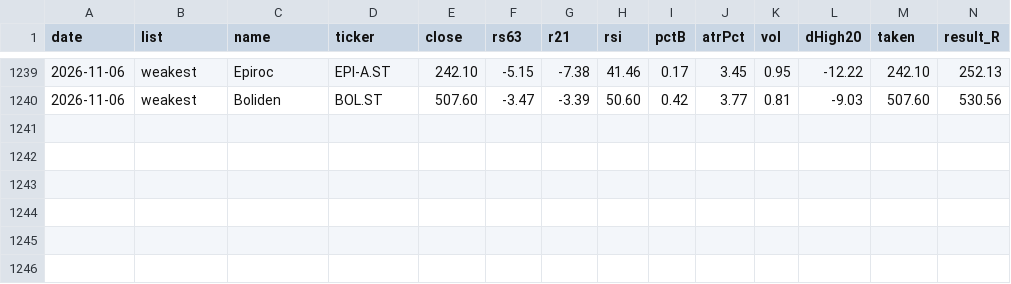
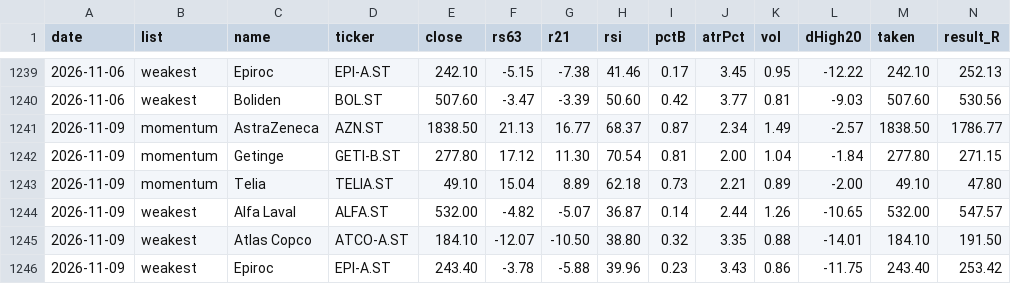
Before and after one commit to alexgianni777-tech/omxs30, a CSV file: candidates-log.csv, drawn as a sheet; only a part is shown, gaps mark what is left out; rows hold the shown columns only; the diff names each change by its address in the sheet, - before the commit and + after, or states it on an @@ line.

```diff
--- a/candidates-log.csv
+++ b/candidates-log.csv
+row 1241: 2026-11-09 | momentum | AstraZeneca | AZN.ST | 1838.50 | 21.13 | 16.77 | 68.37 | 0.87 | 2.34 | 1.49 | -2.57 | 1838.50 | 1786.77
+row 1242: 2026-11-09 | momentum | Getinge | GETI-B.ST | 277.80 | 17.12 | 11.30 | 70.54 | 0.81 | 2.00 | 1.04 | -1.84 | 277.80 | 271.15
+row 1243: 2026-11-09 | momentum | Telia | TELIA.ST | 49.10 | 15.04 | 8.89 | 62.18 | 0.73 | 2.21 | 0.89 | -2.00 | 49.10 | 47.80
+row 1244: 2026-11-09 | weakest | Alfa Laval | ALFA.ST | 532.00 | -4.82 | -5.07 | 36.87 | 0.14 | 2.44 | 1.26 | -10.65 | 532.00 | 547.57
+row 1245: 2026-11-09 | weakest | Atlas Copco | ATCO-A.ST | 184.10 | -12.07 | -10.50 | 38.80 | 0.32 | 3.35 | 0.88 | -14.01 | 184.10 | 191.50
+row 1246: 2026-11-09 | weakest | Epiroc | EPI-A.ST | 243.40 | -3.78 | -5.88 | 39.96 | 0.23 | 3.43 | 0.86 | -11.75 | 243.40 | 253.42
```
Also changed, not shown: oraklet-candidates.csv, short-squeeze-watch.csv, 3 other files.
